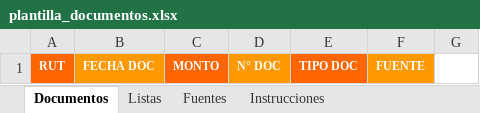
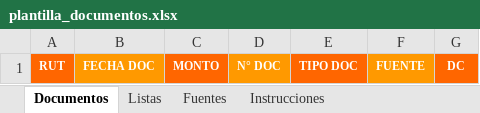
Before and after one commit to Finanzas-SLEP-Petorca/Generador-Nomina-Pago-proveedores-en-Banco, an Excel workbook: assets/plantilla_documentos.xlsx, sheet Documentos, drawn as a sheet; values as stored, in another font and other column widths than the file's, no borders; the diff names each change by its address in the sheet, - before the commit and + after, or states it on an @@ line.

```diff
--- a/assets/plantilla_documentos.xlsx (sheet Documentos)
+++ b/assets/plantilla_documentos.xlsx (sheet Documentos)
-G1: (empty)
+G1: DC
-G1 fill: none
+G1 fill: #FF6600
```
Also changed, not shown: sheet Instrucciones, 9 other files.
